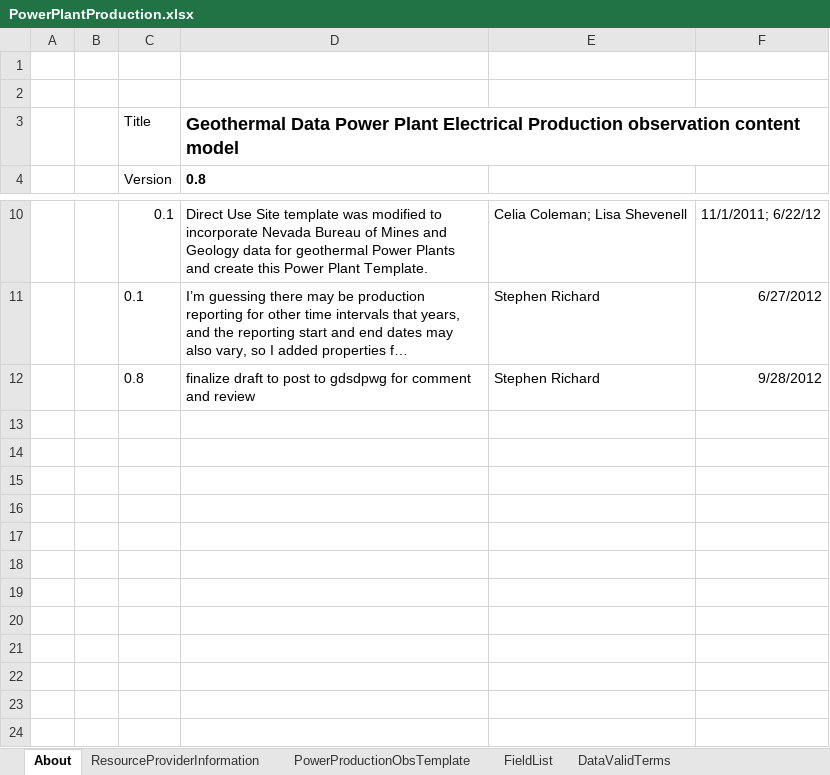
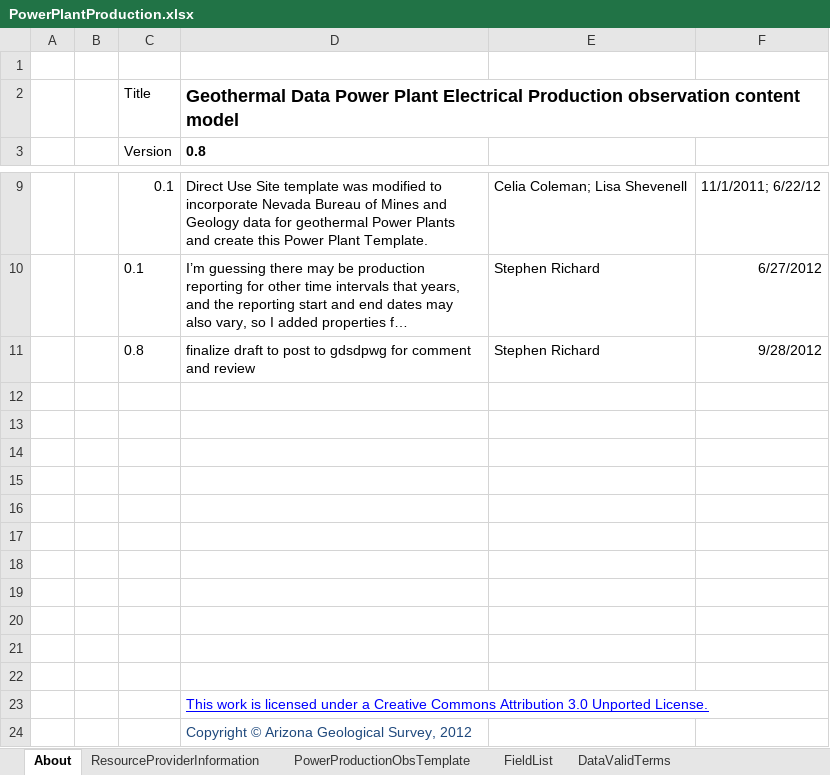
Before and after one commit to usgin-models/PowerPlantProduction, an Excel workbook: PowerPlantProduction.xlsx, sheet About, drawn as a sheet; only a part is shown, gaps mark what is left out; long unchanged cells end in …; values as stored, in another font and other column widths than the file's, no borders; charts and pictures not drawn; removed rows and columns are numbered as before the commit, all else as after; the diff names each change by its address in the sheet, - before the commit and + after, or states it on an @@ line.

Commit message:
Added Creative Commons

```diff
--- a/PowerPlantProduction.xlsx (sheet About)
+++ b/PowerPlantProduction.xlsx (sheet About)
-row 2: (empty)
+row 12: (empty)
+row 13: (empty)
+row 14: (empty)
+row 15: (empty)
+row 16: (empty)
+row 17: (empty)
+row 18: (empty)
+row 19: (empty)
+row 20: (empty)
+row 21: (empty)
+row 22: (empty)
+row 23:  |  |  | This work is licensed under a Creative Commons Attribution 3.0 Unported License.
+row 24:  |  |  | Copyright © Arizona Geological Survey, 2012
```
Also changed, not shown: charts or pictures.
